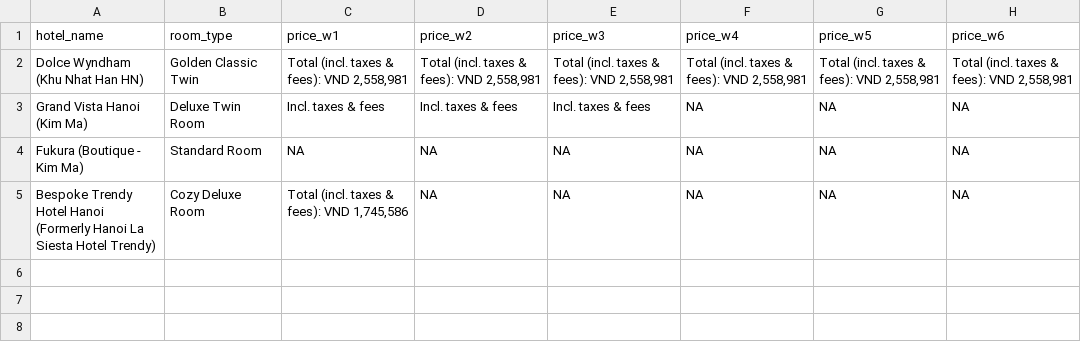
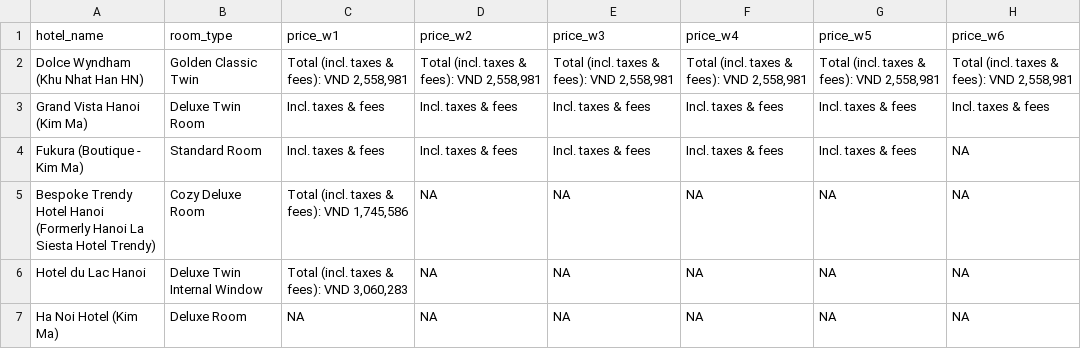
Before and after one commit to hchinhtrung/mvillage-email-template, a CSV file: 31.crawl-tool/trip-HN/tripcom_prices_temp.csv, drawn as a sheet.

Commit message:
Update tripcom_prices_temp.csv

```diff
--- a/31.crawl-tool/trip-HN/tripcom_prices_temp.csv
+++ b/31.crawl-tool/trip-HN/tripcom_prices_temp.csv
@@ -2,4 +2,6 @@ hotel_name,room_type,price_w1,price_w2,price_w3,price_w4,price_w5,price_w6
 Dolce Wyndham (Khu Nhat Han HN),Golden Classic Twin,"Total (incl. taxes & fees): VND 2,558,981","Total (incl. taxes & fees): VND 2,558,981","Total (incl. taxes & fees): VND 2,558,981","Total (incl. taxes & fees): VND 2,558,981","Total (incl. taxes & fees): VND 2,558,981","Total (incl. taxes & fees): VND 2,558,981"
-Grand Vista Hanoi (Kim Ma),Deluxe Twin Room,Incl. taxes & fees,Incl. taxes & fees,Incl. taxes & fees,NA,NA,NA
-Fukura (Boutique - Kim Ma),Standard Room,NA,NA,NA,NA,NA,NA
+Grand Vista Hanoi (Kim Ma),Deluxe Twin Room,Incl. taxes & fees,Incl. taxes & fees,Incl. taxes & fees,Incl. taxes & fees,Incl. taxes & fees,Incl. taxes & fees
+Fukura (Boutique - Kim Ma),Standard Room,Incl. taxes & fees,Incl. taxes & fees,Incl. taxes & fees,Incl. taxes & fees,Incl. taxes & fees,NA
 Bespoke Trendy Hotel Hanoi (Formerly Hanoi La Siesta Hotel Trendy),Cozy Deluxe Room,"Total (incl. taxes & fees): VND 1,745,586",NA,NA,NA,NA,NA
+Hotel du Lac Hanoi,Deluxe Twin Internal Window,"Total (incl. taxes & fees): VND 3,060,283",NA,NA,NA,NA,NA
+Ha Noi Hotel (Kim Ma),Deluxe Room,NA,NA,NA,NA,NA,NA
```
